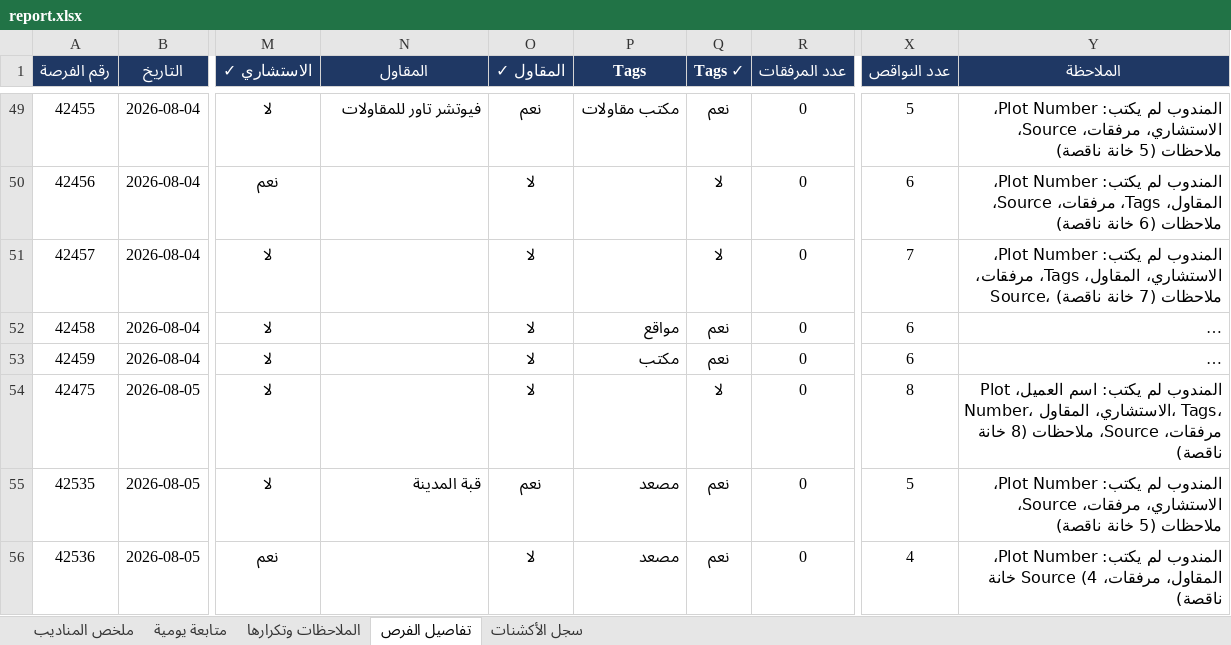
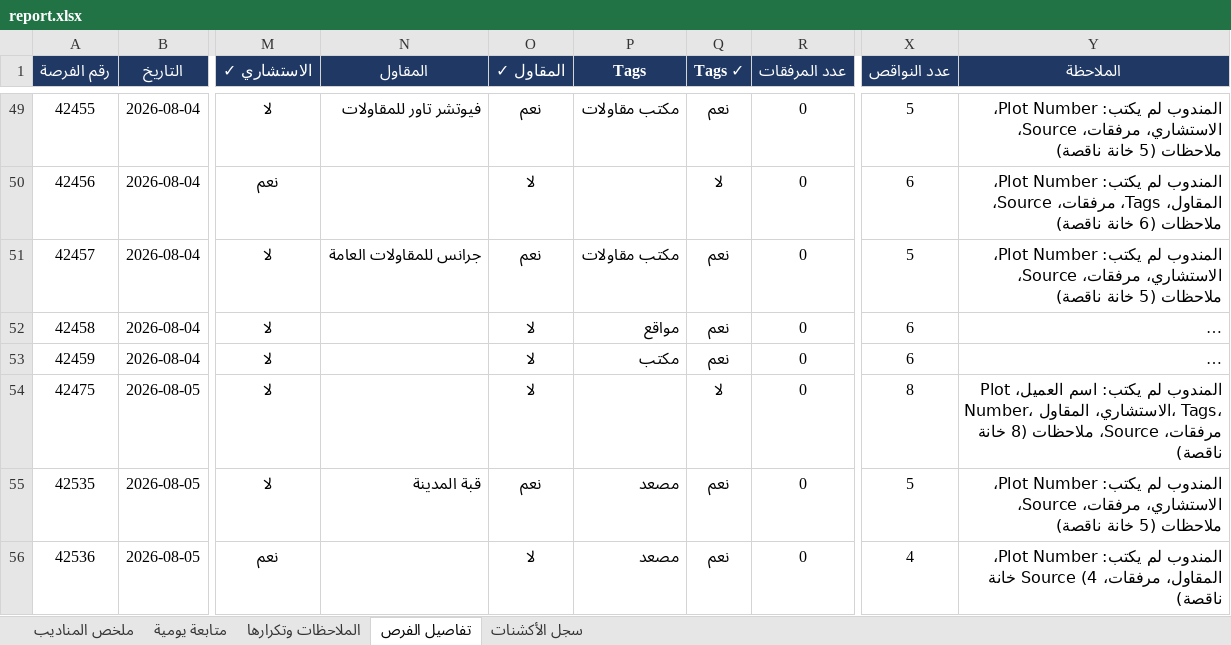
Before and after one commit to smou-lifts/daily, an Excel workbook: report.xlsx, sheet تفاصيل الفرص, drawn as a sheet; only a part is shown, gaps mark what is left out; long unchanged cells end in …; values as stored, in another font and other column widths than the file's, no borders; charts and pictures and conditional formats not drawn; the diff covers the shown part only; the diff names each change by its address in the sheet, - before the commit and + after, or states it on an @@ line.

```diff
--- a/report.xlsx (sheet تفاصيل الفرص)
+++ b/report.xlsx (sheet تفاصيل الفرص)
-N51 (المقاول): (empty)
+N51 (المقاول): جرانس للمقاولات العامة
-O51 (المقاول ✓): لا
+O51 (المقاول ✓): نعم
-P51 (Tags): (empty)
+P51 (Tags): مكتب مقاولات
-Q51 (Tags ✓): لا
+Q51 (Tags ✓): نعم
-X51 (عدد النواقص): 7
+X51 (عدد النواقص): 5
-Y51 (الملاحظة): …Number، الاستشاري، المقاول، Tags، مرفقات، Source، ملاحظات (7 خانة ناقصة)
+Y51 (الملاحظة): …Number، الاستشاري، مرفقات، Source، ملاحظات (5 خانة ناقصة)
```
Also changed, not shown: 25 added rows elsewhere in this sheet, sheet سجل الأكشنات, sheet الملاحظات وتكرارها, sheet متابعة يومية, sheet ملخص المناديب, formulas that keep their value, 1 other file.
